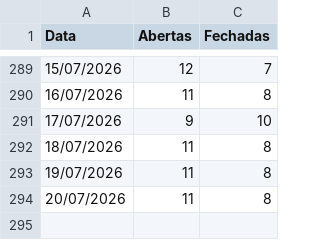
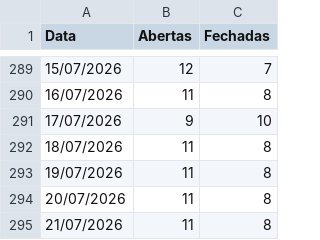
Before and after one commit to mateusmattos/omni-dashboard, a CSV file: status_lojas.csv, drawn as a sheet; only a part is shown, gaps mark what is left out.

Commit message:
Add files via upload

```diff
--- a/status_lojas.csv
+++ b/status_lojas.csv
@@ -294 +294,2 @@ Data;Abertas;Fechadas
 20/07/2026;11;8
+21/07/2026;11;8
```
